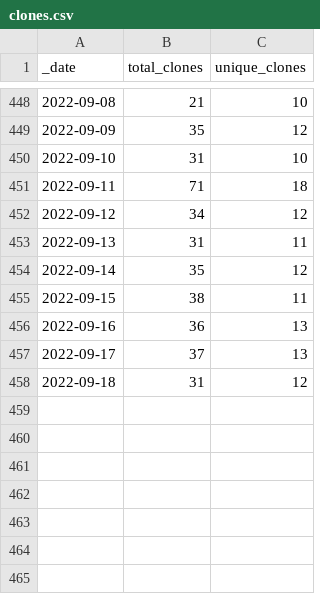
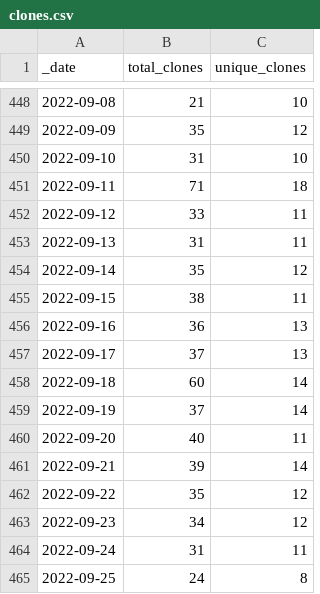
Before and after one commit to AlexRogalskiy/kotlin-patterns, a CSV file: traffic/clones.csv, drawn as a sheet; only a part is shown, gaps mark what is left out.

Commit message:
GitHub traffic

```diff
--- a/traffic/clones.csv
+++ b/traffic/clones.csv
@@ -451,3 +451,3 @@ _date,total_clones,unique_clones
 2022-09-11,71,18
-2022-09-12,34,12
+2022-09-12,33,11
 2022-09-13,31,11
@@ -457,2 +457,9 @@ _date,total_clones,unique_clones
 2022-09-17,37,13
-2022-09-18,31,12
+2022-09-18,60,14
+2022-09-19,37,14
+2022-09-20,40,11
+2022-09-21,39,14
+2022-09-22,35,12
+2022-09-23,34,12
+2022-09-24,31,11
+2022-09-25,24,8
```
Also changed, not shown: 1 other file.
